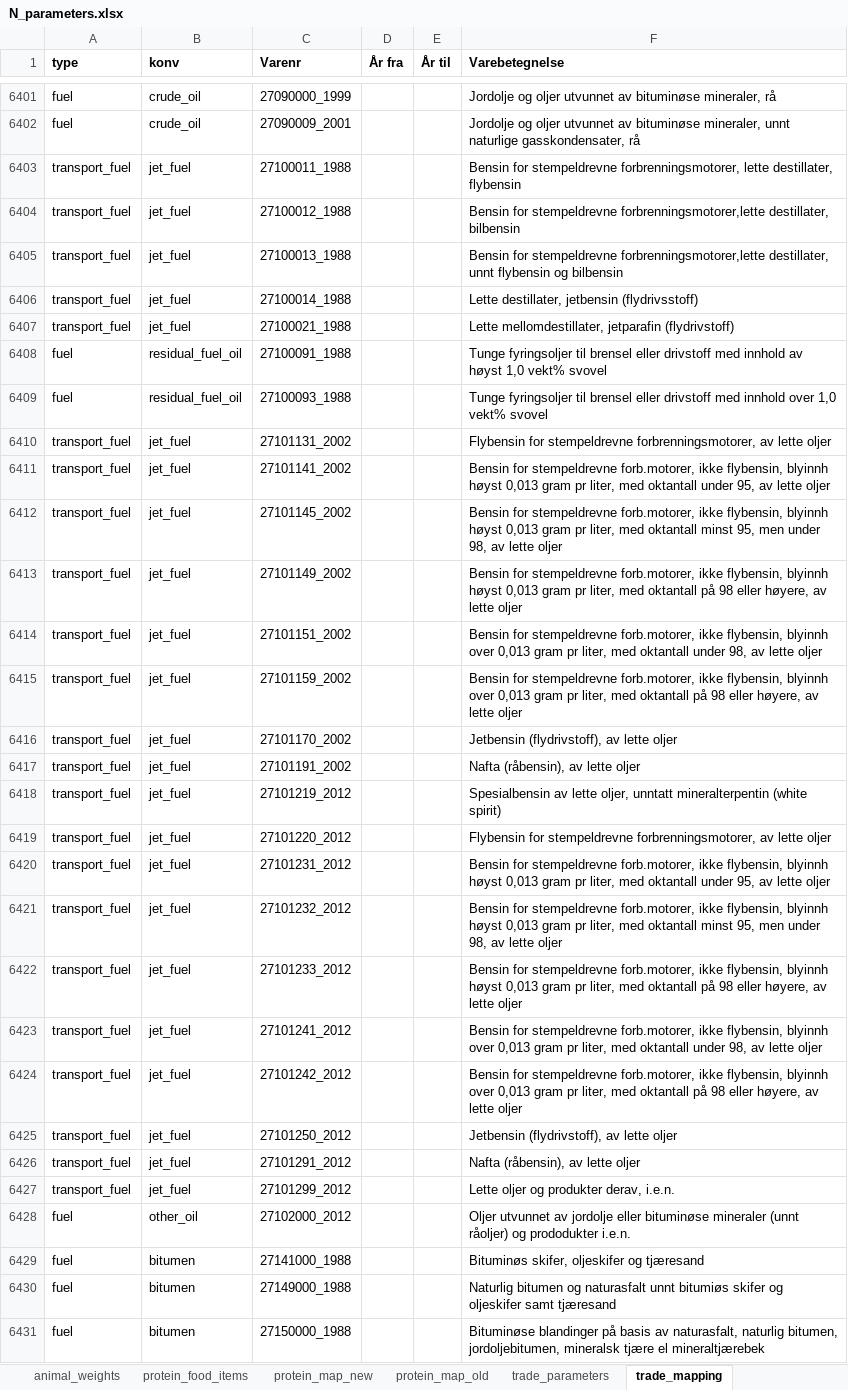
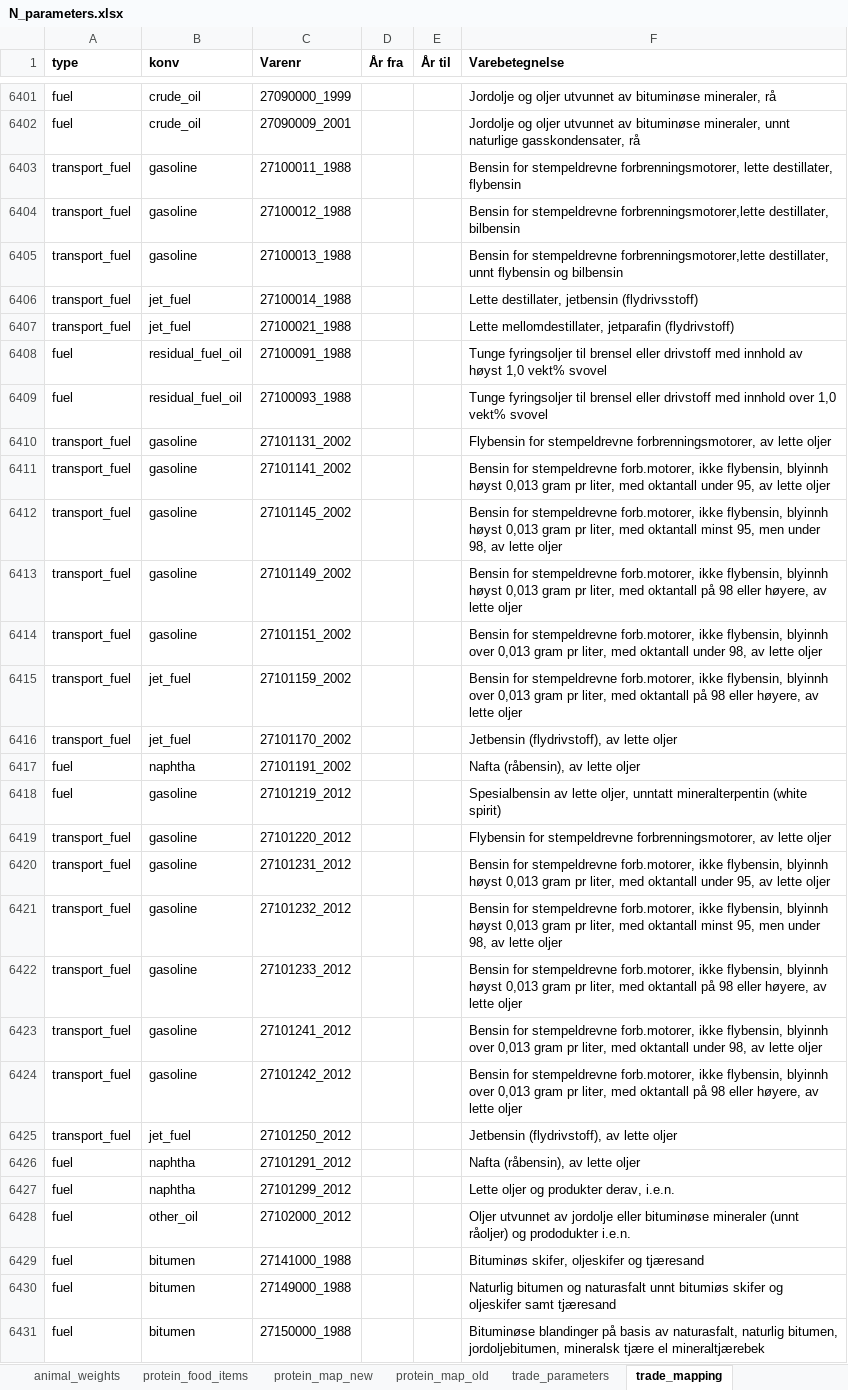
Before and after one commit to aroyne/NitrogenBudsjett, an Excel workbook: parameters/N_parameters.xlsx, sheet trade_mapping, drawn as a sheet; only a part is shown, gaps mark what is left out; values as stored, in another font and other column widths than the file's, no borders; the diff covers the shown part only; the diff names each change by its address in the sheet, - before the commit and + after, or states it on an @@ line.

```diff
--- a/parameters/N_parameters.xlsx (sheet trade_mapping)
+++ b/parameters/N_parameters.xlsx (sheet trade_mapping)
-B6403:B6405 (konv): jet_fuel
+B6403:B6405 (konv): gasoline
-B6410:B6414 (konv): jet_fuel
+B6410:B6414 (konv): gasoline
-A6417:A6418 (type): transport_fuel
+A6417:A6418 (type): fuel
-B6417 (konv): jet_fuel
+B6417 (konv): naphtha
-B6418:B6424 (konv): jet_fuel
+B6418:B6424 (konv): gasoline
-A6426:A6427 (type): transport_fuel
+A6426:A6427 (type): fuel
-B6426:B6427 (konv): jet_fuel
+B6426:B6427 (konv): naphtha
```
Also changed, not shown: 20 added rows elsewhere in this sheet, sheet trade_parameters, sheet global_parameters, 20 other files.
